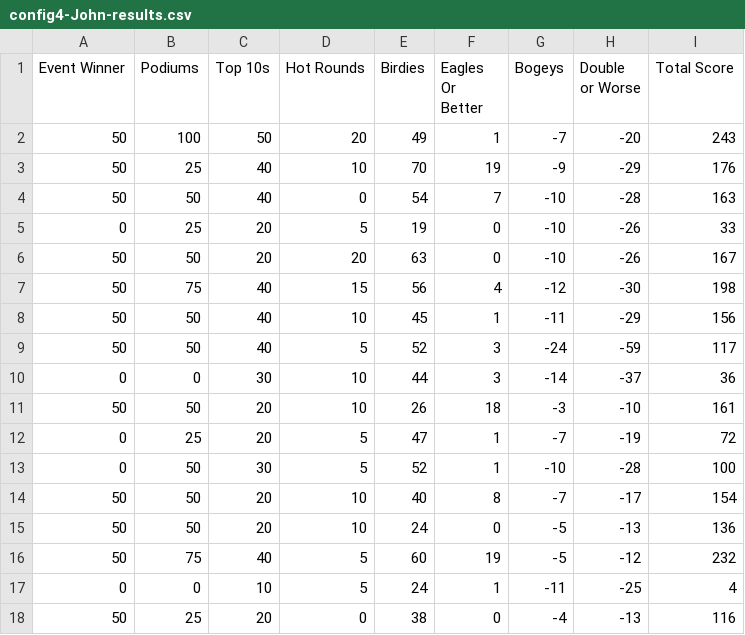
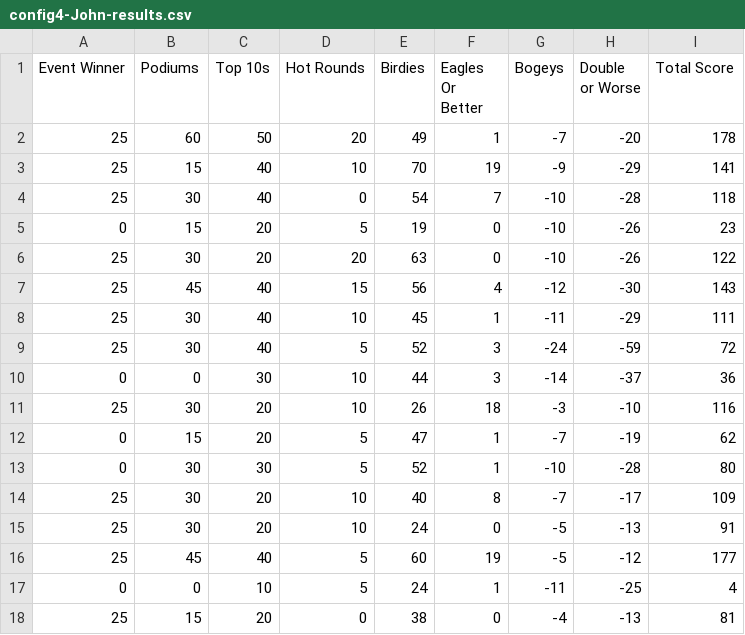
Before and after one commit to chadsmith12/pdga-scoring, a CSV file: results/config4/config4-John-results.csv, drawn as a sheet; only a part is shown; the diff covers the shown part only.

Commit message:
refactor scoring engine to have RoundResult struct

```diff
--- a/results/config4/config4-John-results.csv
+++ b/results/config4/config4-John-results.csv
@@ -1,18 +1,18 @@
 Event Winner,Podiums,Top 10s,Hot Rounds,Birdies,Eagles Or Better,Bogeys,Double or Worse,Total Score
-50,100,50,20,49,1,-7,-20,243
-50,25,40,10,70,19,-9,-29,176
-50,50,40,0,54,7,-10,-28,163
-0,25,20,5,19,0,-10,-26,33
-50,50,20,20,63,0,-10,-26,167
-50,75,40,15,56,4,-12,-30,198
-50,50,40,10,45,1,-11,-29,156
-50,50,40,5,52,3,-24,-59,117
+25,60,50,20,49,1,-7,-20,178
+25,15,40,10,70,19,-9,-29,141
+25,30,40,0,54,7,-10,-28,118
+0,15,20,5,19,0,-10,-26,23
+25,30,20,20,63,0,-10,-26,122
+25,45,40,15,56,4,-12,-30,143
+25,30,40,10,45,1,-11,-29,111
+25,30,40,5,52,3,-24,-59,72
 0,0,30,10,44,3,-14,-37,36
-50,50,20,10,26,18,-3,-10,161
-0,25,20,5,47,1,-7,-19,72
-0,50,30,5,52,1,-10,-28,100
-50,50,20,10,40,8,-7,-17,154
-50,50,20,10,24,0,-5,-13,136
-50,75,40,5,60,19,-5,-12,232
+25,30,20,10,26,18,-3,-10,116
+0,15,20,5,47,1,-7,-19,62
+0,30,30,5,52,1,-10,-28,80
+25,30,20,10,40,8,-7,-17,109
+25,30,20,10,24,0,-5,-13,91
+25,45,40,5,60,19,-5,-12,177
 0,0,10,5,24,1,-11,-25,4
-50,25,20,0,38,0,-4,-13,116
+25,15,20,0,38,0,-4,-13,81
```
Also changed, not shown: 30 edited cells elsewhere in this file, results/config4/config4-Chad-results.csv, 6 other files.
